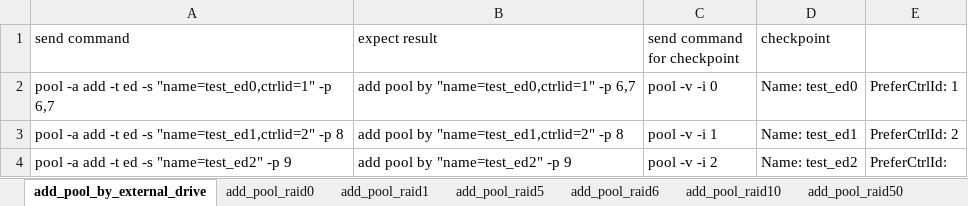
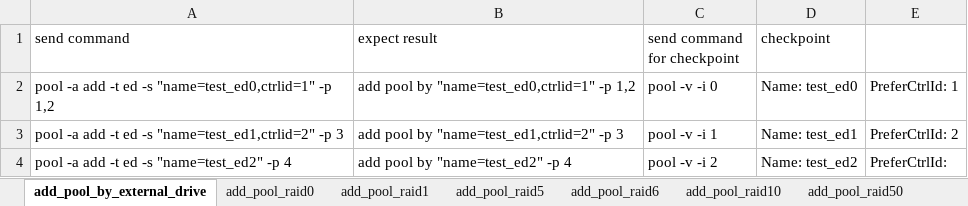
Before and after one commit to FengZiQ/cli, an Excel workbook: data/pool.xlsx, sheet add_pool_by_external_drive, drawn as a sheet; values as stored, in another font and other column widths than the file's, no borders; the diff names each change by its address in the sheet, - before the commit and + after, or states it on an @@ line.

```diff
--- a/data/pool.xlsx (sheet add_pool_by_external_drive)
+++ b/data/pool.xlsx (sheet add_pool_by_external_drive)
-A2 (send command): …"name=test_ed0,ctrlid=1" -p 6,7
+A2 (send command): …"name=test_ed0,ctrlid=1" -p 1,2
-B2 (expect result): add pool by "name=test_ed0,ctrlid=1" -p 6,7
+B2 (expect result): add pool by "name=test_ed0,ctrlid=1" -p 1,2
-A3 (send command): …"name=test_ed1,ctrlid=2" -p 8
+A3 (send command): …"name=test_ed1,ctrlid=2" -p 3
-B3 (expect result): add pool by "name=test_ed1,ctrlid=2" -p 8
+B3 (expect result): add pool by "name=test_ed1,ctrlid=2" -p 3
-A4 (send command): pool -a add -t ed -s "name=test_ed2" -p 9
+A4 (send command): pool -a add -t ed -s "name=test_ed2" -p 4
-B4 (expect result): add pool by "name=test_ed2" -p 9
+B4 (expect result): add pool by "name=test_ed2" -p 4
```
Also changed, not shown: sheet expand_raid0_pool, data/swmgt.xlsx, 5 other files.
